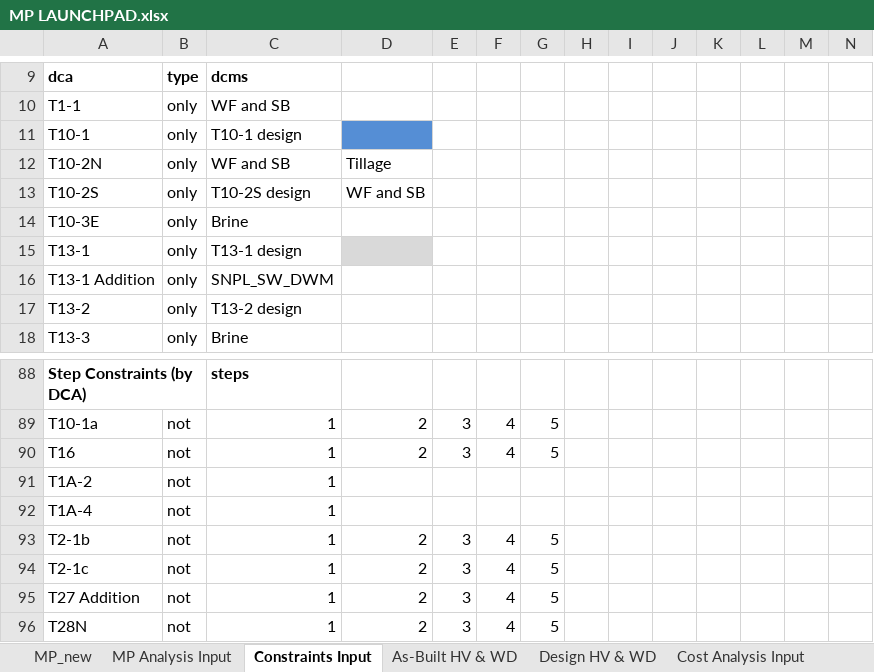
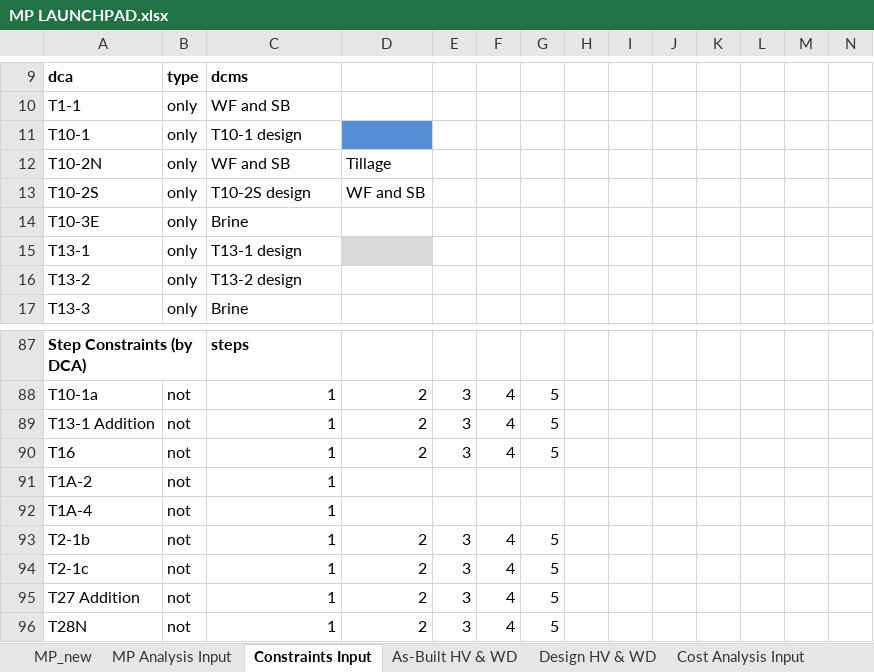
Before and after one commit to jwbannister/master_proj, an Excel workbook: MP LAUNCHPAD.xlsx, sheet Constraints Input, drawn as a sheet; only a part is shown, gaps mark what is left out; values as stored, in another font and other column widths than the file's, no borders; conditional formats not drawn; removed rows and columns are numbered as before the commit, all else as after; rows hold the shown columns only; the diff names each change by its address in the sheet, - before the commit and + after, or states it on an @@ line.

Commit message:
step 0 change to T13-1 Addition

```diff
--- a/MP LAUNCHPAD.xlsx (sheet Constraints Input)
+++ b/MP LAUNCHPAD.xlsx (sheet Constraints Input)
-row 16: T13-1 Addition | only | SNPL_SW_DWM
+row 89: T13-1 Addition | not | 1 | 2 | 3 | 4 | 5
```
Also changed, not shown: sheet As-Built HV & WD, 4 other files.
